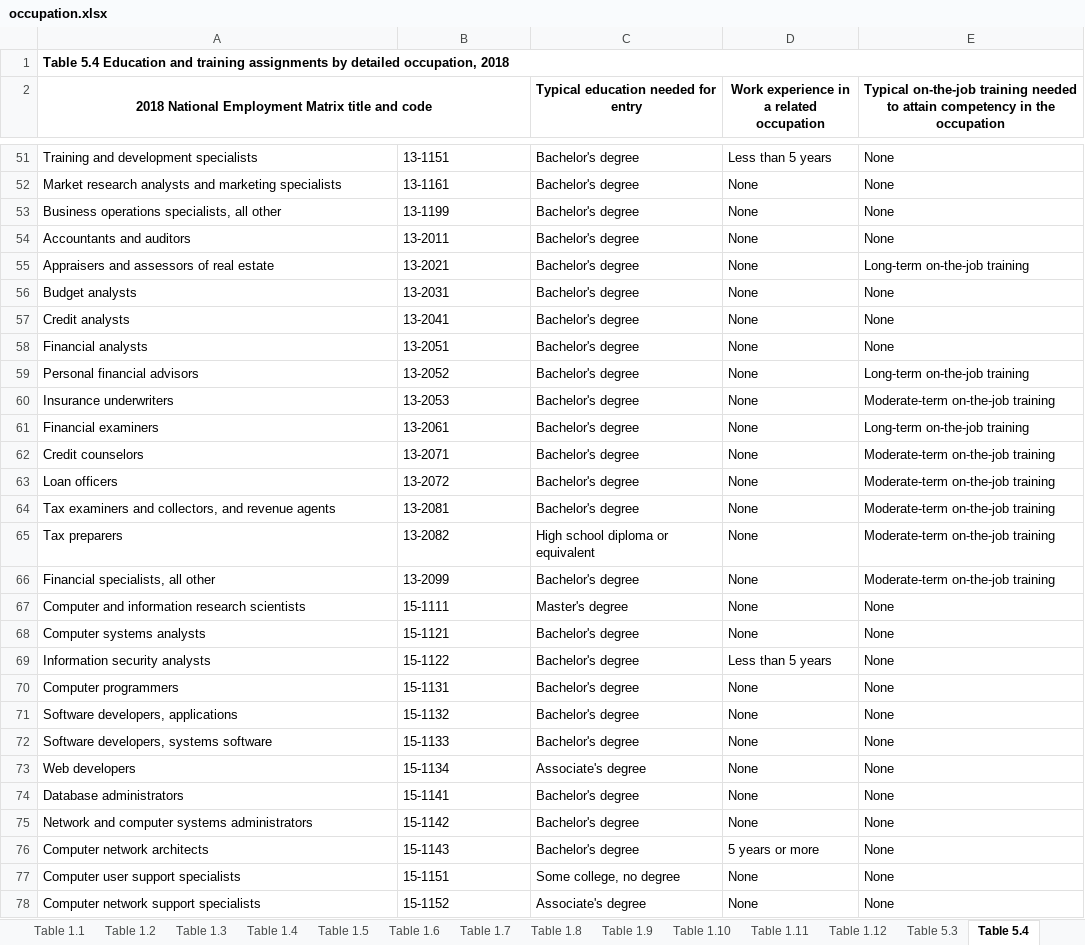
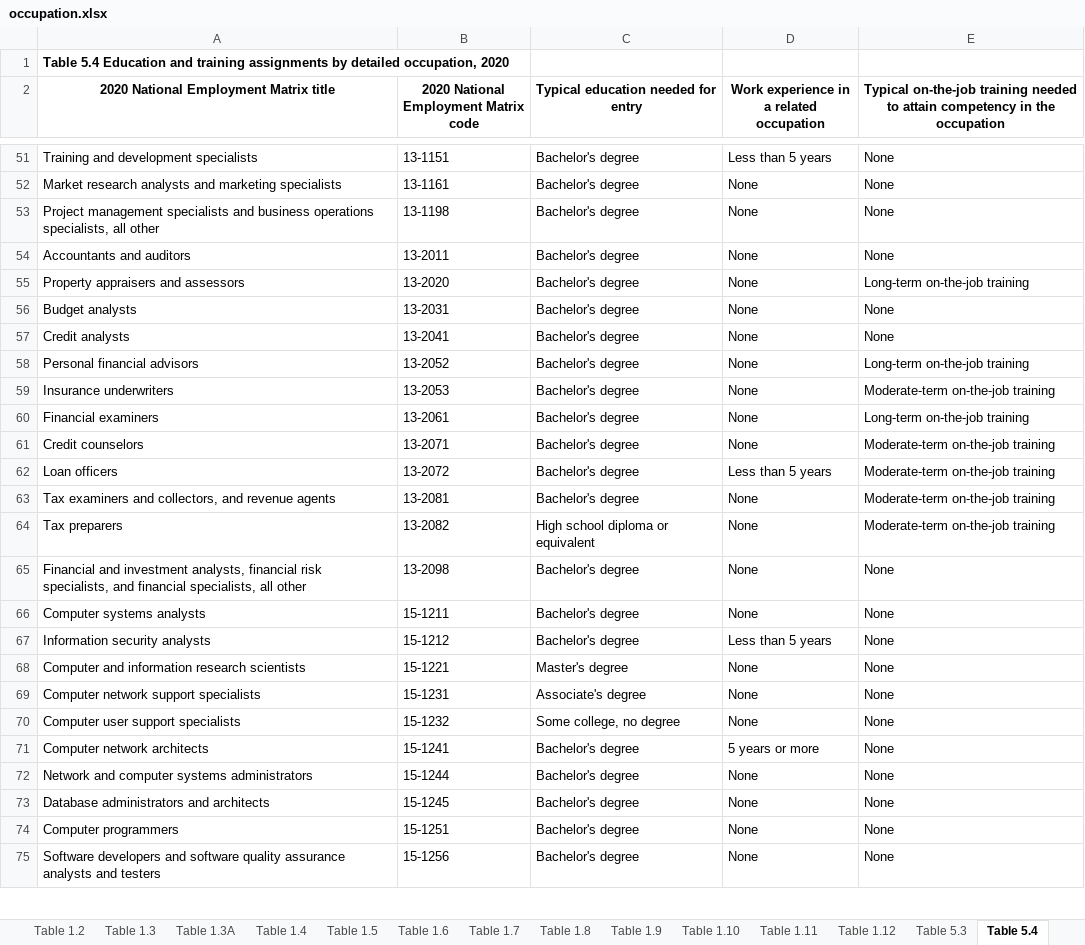
Before and after one commit to ceumicrodata/social-distancing, an Excel workbook: data/raw/bls/crosswalk/occupation.xlsx, sheet Table 5.4, drawn as a sheet; only a part is shown, gaps mark what is left out; values as stored, in another font and other column widths than the file's, no borders; removed rows and columns are numbered as before the commit, all else as after; the diff covers the shown part only; the diff names each change by its address in the sheet, - before the commit and + after, or states it on an @@ line.

```diff
--- a/data/raw/bls/crosswalk/occupation.xlsx (sheet Table 5.4)
+++ b/data/raw/bls/crosswalk/occupation.xlsx (sheet Table 5.4)
+sheet tab: Table 1.3A
-A1: …detailed occupation, 2018
+A1: …detailed occupation, 2020
-A1:E1 merged
-A2: 2018 National Employment Matrix title and code
+A2: 2020 National Employment Matrix title
-A2:B2 merged
-B2: (empty)
+B2: 2020 National Employment Matrix code
-A53: Business operations specialists,…
+A53: Project management specialists and business operations specialists,…
-B53: 13-1199
+B53: 13-1198
-A55: Appraisers and assessors of real estate
+A55: Property appraisers and assessors
-B55: 13-2021
+B55: 13-2020
-row 58: Financial analysts | 13-2051 | Bachelor's degree | None | None
-D62: None
+D62: Less than 5 years
-A65: Financial specialists, all…
+A65: Financial and investment analysts, financial risk specialists, and financial specialists, all…
-B65: 13-2099
+B65: 13-2098
-E65: Moderate-term on-the-job training
+E65: None
-row 67: Computer and information research scientists | 15-1111 | Master's degree | None | None
-B66: 15-1121
+B66: 15-1211
-B67: 15-1122
+B67: 15-1212
-row 70: Computer programmers | 15-1131 | Bachelor's degree | None | None
-A68: Software developers, applications
+A68: Computer and information research scientists
-B68: 15-1132
+B68: 15-1221
-C68: Bachelor's degree
+C68: Master's degree
-row 72: Software developers, systems software | 15-1133 | Bachelor's degree | None | None
-A69: Web developers
+A69: Computer network support specialists
-B69: 15-1134
+B69: 15-1231
-row 74: Database administrators | 15-1141 | Bachelor's degree | None | None
-A70: Network and computer systems administrators
+A70: Computer user support specialists
-B70: 15-1142
+B70: 15-1232
-C70: Bachelor's degree
+C70: Some college, no degree
-B71: 15-1143
+B71: 15-1241
+row 72: Network and computer systems administrators | 15-1244 | Bachelor's degree | None | None
-A73: Computer user support specialists
+A73: Database administrators and architects
-B73: 15-1151
+B73: 15-1245
-C73: Some college, no degree
+C73: Bachelor's degree
-A74: Computer network support specialists
+A74: Computer programmers
-B74: 15-1152
+B74: 15-1251
-C74: Associate's degree
+C74: Bachelor's degree
+row 75: Software developers and software quality assurance analysts and testers | 15-1256 | Bachelor's degree | None | None
```
Also changed, not shown: 24 added rows, 40 removed rows, 130 edited cells and merged cells elsewhere in this sheet, sheet Table 1.10, sheet Table 1.7, sheet Table 1.2, sheet Table 5.3, sheet Table 1.12, sheet Table 1.8, 8 more sheets, other sheet tabs, data/raw/bls/crosswalk/crosswalk.xlsx, 1 other file.
